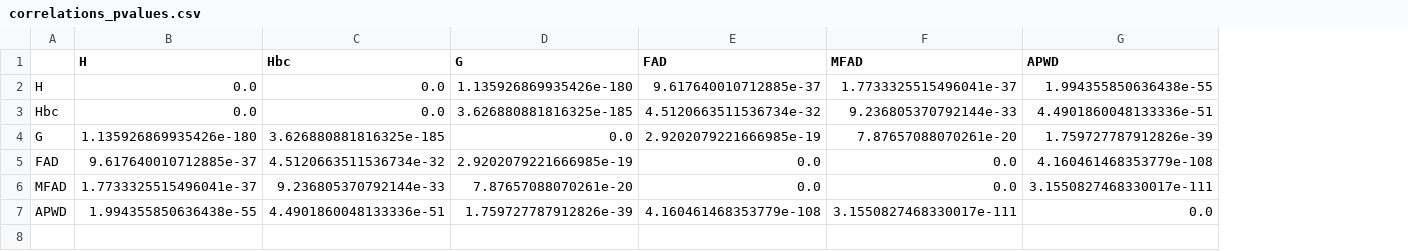
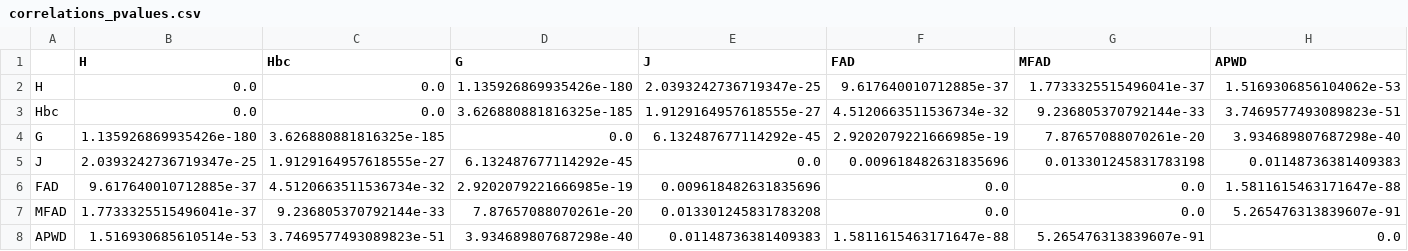
Before and after one commit to alrichardbollans/PhytoChemicalDiversity, a CSV file: analysis_of_diversity_in_native_regions/outputs/metric_correlations/correlations_pvalues.csv, drawn as a sheet; addresses are those after the commit; the diff names each change by its address in the sheet, - before the commit and + after, or states it on an @@ line.

```diff
--- a/analysis_of_diversity_in_native_regions/outputs/metric_correlations/correlations_pvalues.csv
+++ b/analysis_of_diversity_in_native_regions/outputs/metric_correlations/correlations_pvalues.csv
+column E (J), rows 2-4: 2.0393242736719347e-25 | 1.9129164957618555e-27 | 6.132487677114292e-45; rows 6-8: 0.009618482631835696 | 0.013301245831783208 | 0.01148736381409383
-H2 (APWD): 1.994355850636438e-55
+H2 (APWD): 1.5169306856104062e-53
-H3 (APWD): 4.4901860048133336e-51
+H3 (APWD): 3.7469577493089823e-51
-H4 (APWD): 1.759727787912826e-39
+H4 (APWD): 3.934689807687298e-40
+row 5: J | 2.0393242736719347e-25 | 1.9129164957618555e-27 | 6.132487677114292e-45 | 0.0 | 0.009618482631835696 | 0.013301245831783198 | 0.01148736381409383
-H6 (APWD): 4.160461468353779e-108
+H6 (APWD): 1.5811615463171647e-88
-H7 (APWD): 3.1550827468330017e-111
+H7 (APWD): 5.265476313839607e-91
-B8 (H): 1.994355850636438e-55
+B8 (H): 1.516930685610514e-53
-C8 (Hbc): 4.4901860048133336e-51
+C8 (Hbc): 3.7469577493089823e-51
-D8 (G): 1.759727787912826e-39
+D8 (G): 3.934689807687298e-40
-F8 (FAD): 4.160461468353779e-108
+F8 (FAD): 1.5811615463171647e-88
-G8 (MFAD): 3.1550827468330017e-111
+G8 (MFAD): 5.265476313839607e-91
```
Also changed, not shown: analysis_of_diversity_in_native_regions/outputs/metric_correlations/correlations.csv, collect_and_compile_data/get_diversity_metrics/outputs/group_data/Genus.csv, 22 other files.
